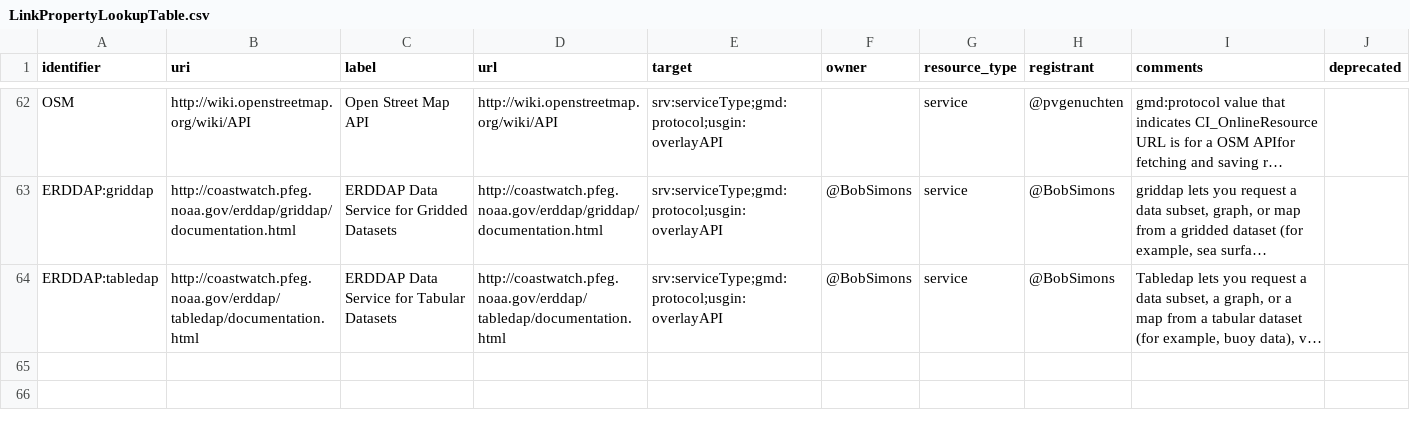
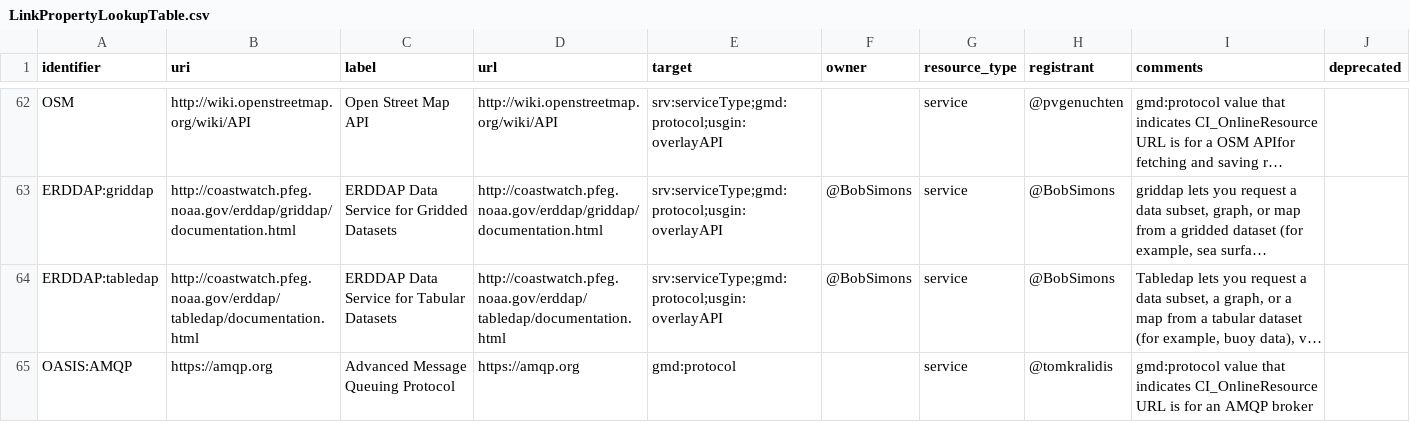
Before and after one commit to OSGeo/Cat-Interop, a CSV file: LinkPropertyLookupTable.csv, drawn as a sheet; only a part is shown, gaps mark what is left out; long unchanged cells end in …; the diff names each change by its address in the sheet, - before the commit and + after, or states it on an @@ line.

Commit message:
Add entry for OASIS:AMQP

```diff
--- a/LinkPropertyLookupTable.csv
+++ b/LinkPropertyLookupTable.csv
+row 65: OASIS:AMQP | https://amqp.org | Advanced Message Queuing Protocol | https://amqp.org | gmd:protocol |  | service | @tomkralidis | gmd:protocol value that indicates CI_OnlineResource URL is for an AMQP broker
```
